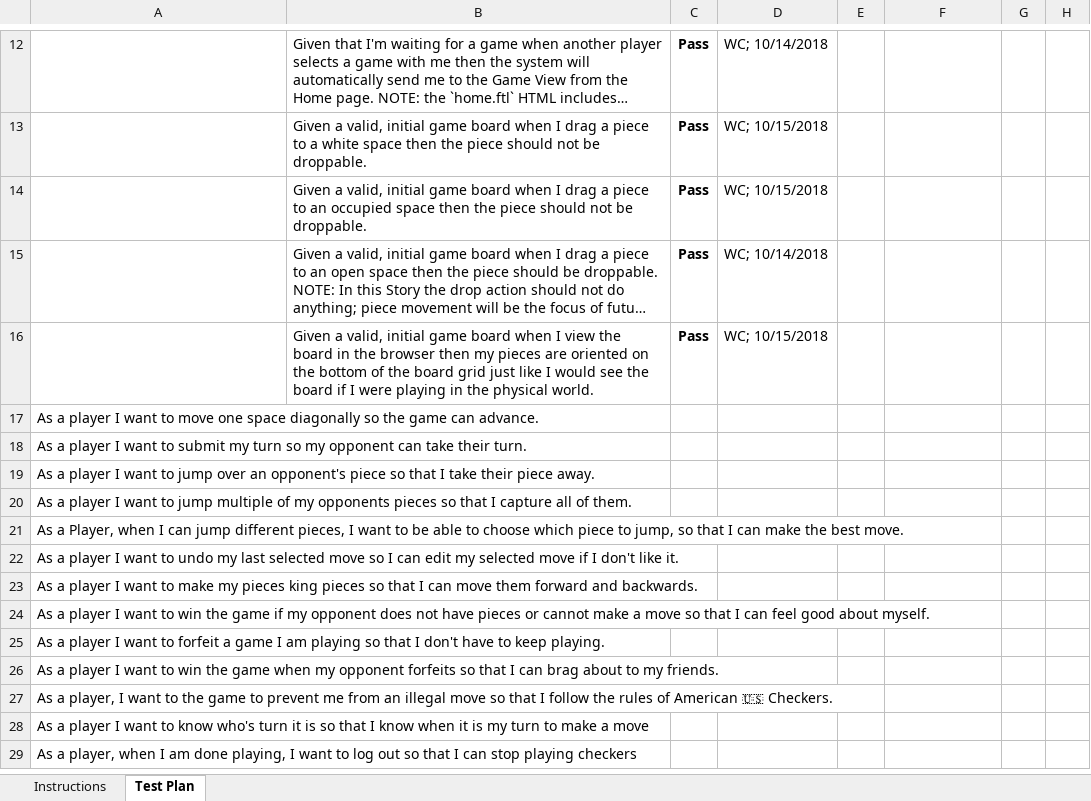
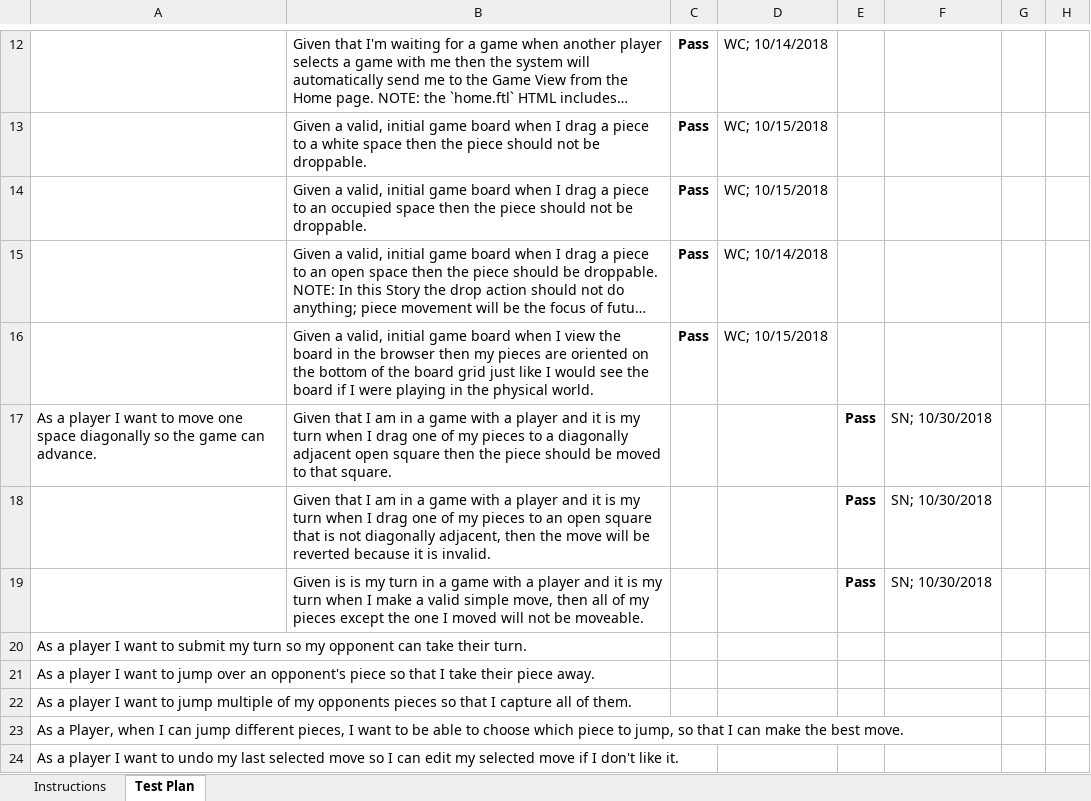
Before and after one commit to wtc4863/checkers-app, an Excel workbook: etc/Acceptance Test Plan.xlsx, sheet Test Plan, drawn as a sheet; only a part is shown, gaps mark what is left out; the shorter side is filled out with more unchanged rows; long unchanged cells end in …; values as stored, in another font and other column widths than the file's, no borders; conditional formats not drawn; removed rows and columns are numbered as before the commit, all else as after; the diff names each change by its address in the sheet, - before the commit and + after, or states it on an @@ line.

Commit message:
Update Acceptance Test Plan

```diff
--- a/etc/Acceptance Test Plan.xlsx (sheet Test Plan)
+++ b/etc/Acceptance Test Plan.xlsx (sheet Test Plan)
-row 17: As a player I want to move one space diagonally so the game can advance.
+row 17: As a player I want to move one space diagonally so the game can advance. | Given that I am in a game with a player and it is my turn when I drag one of my pieces to a diagonally adjacent open square then the piece should be moved to that square. |  |  | Pass | SN; 10/30/2018
+row 18:  | Given that I am in a game with a player and it is my turn when I drag one of my pieces to an open square that is not diagonally adjacent, then the move will be reverted because it is invalid. |  |  | Pass | SN; 10/30/2018
+row 19:  | Given is is my turn in a game with a player and it is my turn when I make a valid simple move, then all of my pieces except the one I moved will not be moveable. |  |  | Pass | SN; 10/30/2018
```
